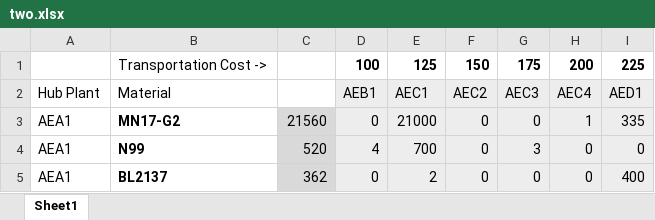
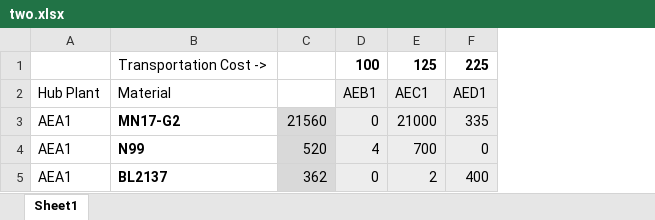
Before and after one commit to MostafaElgawad/Warehouse-Cost-Problem, an Excel workbook: two.xlsx, sheet Sheet1, drawn as a sheet; values as stored, in another font and other column widths than the file's, no borders; the diff names each change by its address in the sheet, - before the commit and + after, or states it on an @@ line.

```diff
--- a/two.xlsx (sheet Sheet1)
+++ b/two.xlsx (sheet Sheet1)
-column F, rows 1-5: 150 | AEC2 | 0 | 0 | 0
-column G, rows 1-5: 175 | AEC3 | 0 | 3 | 0
-column H, rows 1-5: 200 | AEC4 | 1 | 0 | 0
```
Also changed, not shown: 12 other files.
